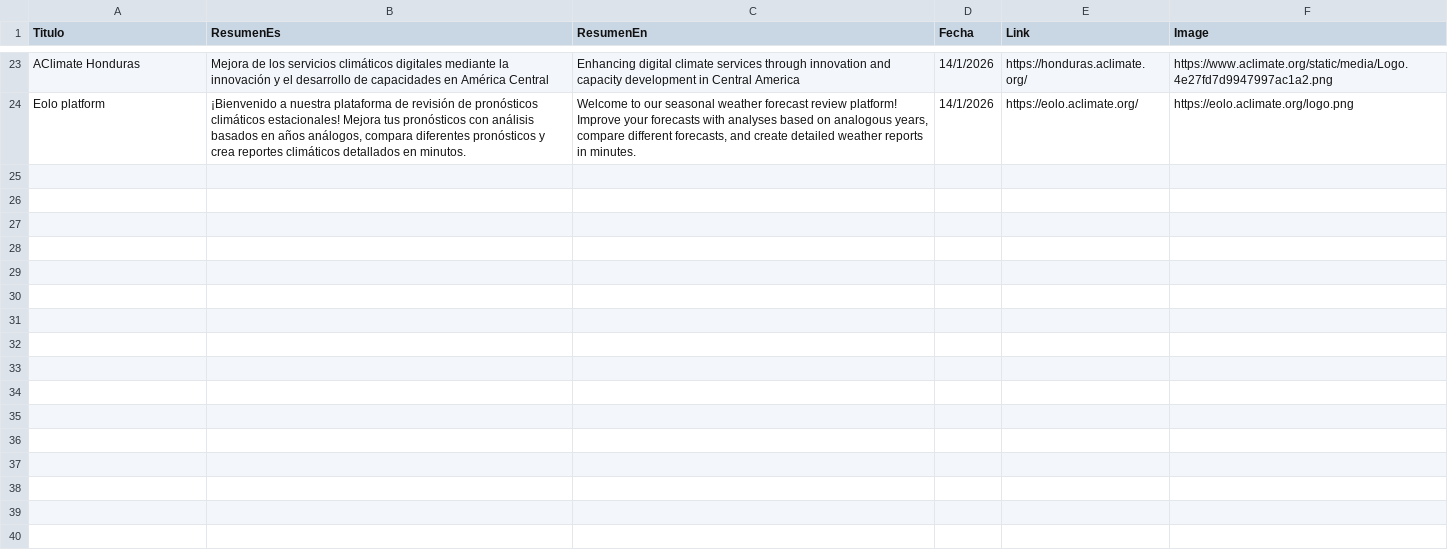
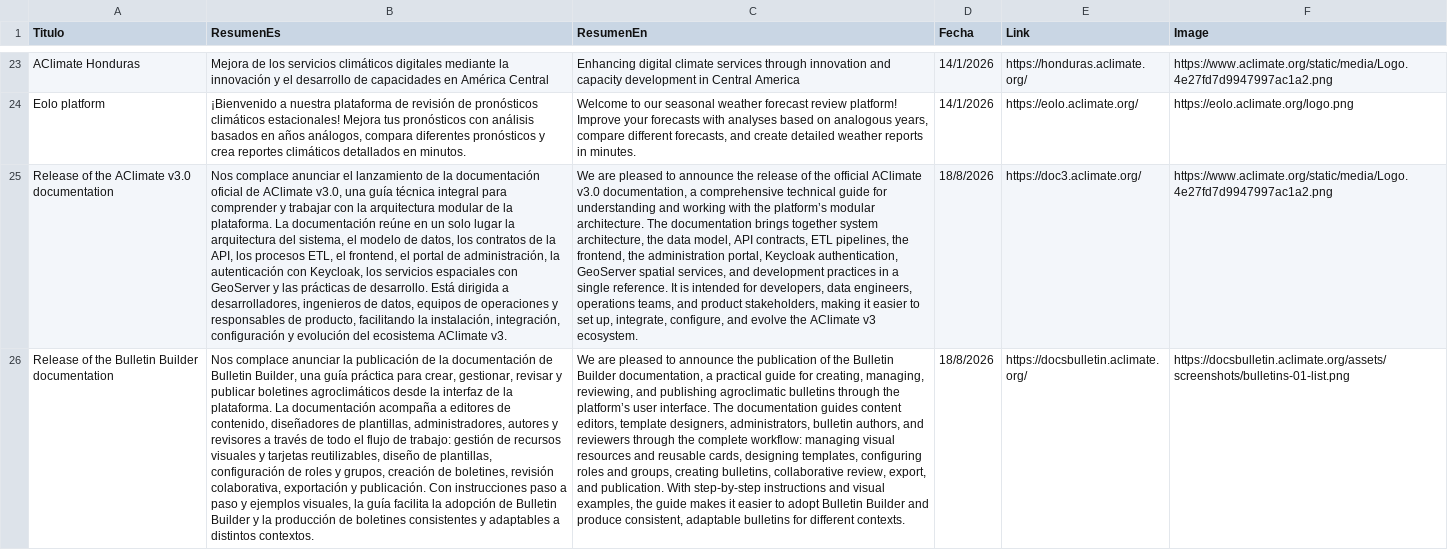
Before and after one commit to CIAT-DAPA/aclimate_site, a CSV file: data/news.csv, drawn as a sheet; only a part is shown, gaps mark what is left out; the diff names each change by its address in the sheet, - before the commit and + after, or states it on an @@ line.

Commit message:
feat: Add AClimate v3.0 and Bulletin Builder documentation entries to news.csv

```diff
--- a/data/news.csv
+++ b/data/news.csv
+row 25: Release of the AClimate v3.0 documentation | Nos complace anunciar el lanzamiento de la documentación oficial de AClimate v3.0, una guía técnica integral para comprender y trabajar con la arquitectura modular de la plataforma. La documentación reúne en un solo lugar la arquitectura del sistema, el modelo de datos, los contratos de la API, los procesos ETL, el frontend, el portal de administración, la autenticación con Keycloak, los servicios espaciales con GeoServer y las prácticas de desarrollo. Está dirigida a desarrolladores, ingenieros de datos, equipos de operaciones y responsables de producto, facilitando la instalación, integración, configuración y evolución del ecosistema AClimate v3. | We are pleased to announce the release of the official AClimate v3.0 documentation, a comprehensive technical guide for understanding and working with the platform’s modular architecture. The documentation brings together system architecture, the data model, API contracts, ETL pipelines, the frontend, the administration portal, Keycloak authentication, GeoServer spatial services, and development practices in a single reference. It is intended for developers, data engineers, operations teams, and product stakeholders, making it easier to set up, integrate, configure, and evolve the AClimate v3 ecosystem. | 18/8/2026 | https://doc3.aclimate.org/ | https://www.aclimate.org/static/media/Logo.4e27fd7d9947997ac1a2.png
+row 26: Release of the Bulletin Builder documentation | Nos complace anunciar la publicación de la documentación de Bulletin Builder, una guía práctica para crear, gestionar, revisar y publicar boletines agroclimáticos desde la interfaz de la plataforma. La documentación acompaña a editores de contenido, diseñadores de plantillas, administradores, autores y revisores a través de todo el flujo de trabajo: gestión de recursos visuales y tarjetas reutilizables, diseño de plantillas, configuración de roles y grupos, creación de boletines, revisión colaborativa, exportación y publicación. Con instrucciones paso a paso y ejemplos visuales, la guía facilita la adopción de Bulletin Builder y la producción de boletines consistentes y adaptables a distintos contextos. | We are pleased to announce the publication of the Bulletin Builder documentation, a practical guide for creating, managing, reviewing, and publishing agroclimatic bulletins through the platform’s user interface. The documentation guides content editors, template designers, administrators, bulletin authors, and reviewers through the complete workflow: managing visual resources and reusable cards, designing templates, configuring roles and groups, creating bulletins, collaborative review, export, and publication. With step-by-step instructions and visual examples, the guide makes it easier to adopt Bulletin Builder and produce consistent, adaptable bulletins for different contexts. | 18/8/2026 | https://docsbulletin.aclimate.org/ | https://docsbulletin.aclimate.org/assets/screenshots/bulletins-01-list.png
```
